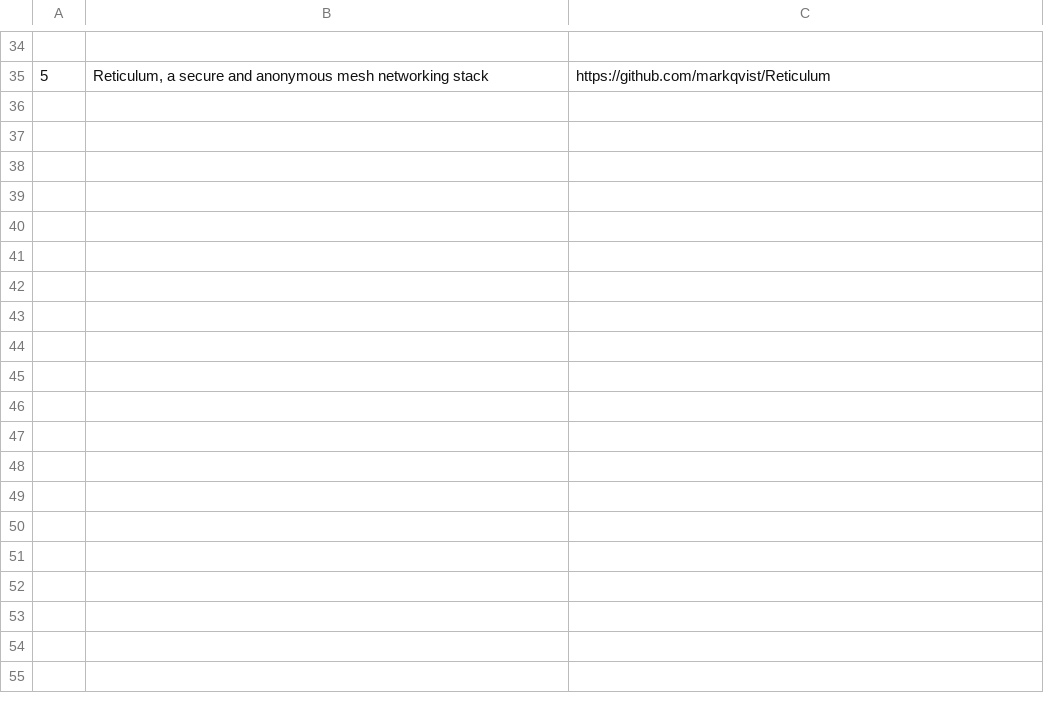
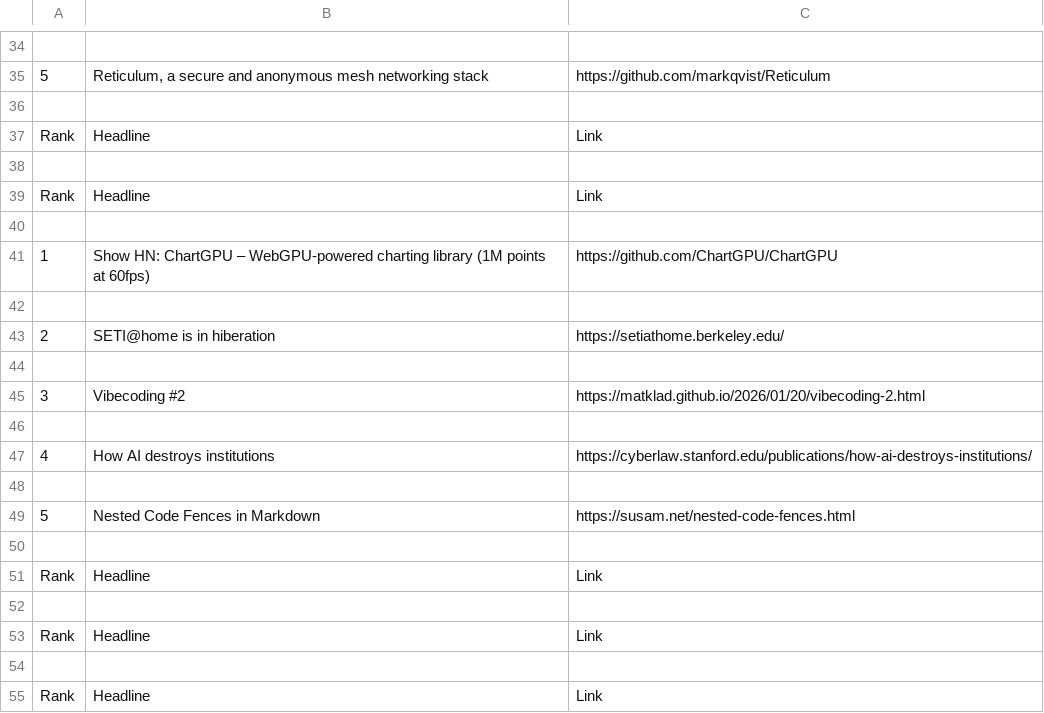
Before and after one commit to ArsalanAhme/WebScraper, a CSV file: Results.csv, drawn as a sheet; only a part is shown, gaps mark what is left out; the diff covers the shown part only; the diff names each change by its address in the sheet, - before the commit and + after, or states it on an @@ line.

```diff
--- a/Results.csv
+++ b/Results.csv
+row 36: (empty)
+row 37: Rank | Headline | Link
+row 38: (empty)
+row 39: Rank | Headline | Link
+row 40: (empty)
+row 41: 1 | Show HN: ChartGPU – WebGPU-powered charting library (1M points at 60fps) | https://github.com/ChartGPU/ChartGPU
+row 42: (empty)
+row 43: 2 | SETI@home is in hiberation | https://setiathome.berkeley.edu/
+row 44: (empty)
+row 45: 3 | Vibecoding #2 | https://matklad.github.io/2026/01/20/vibecoding-2.html
+row 46: (empty)
+row 47: 4 | How AI destroys institutions | https://cyberlaw.stanford.edu/publications/how-ai-destroys-institutions/
+row 48: (empty)
+row 49: 5 | Nested Code Fences in Markdown | https://susam.net/nested-code-fences.html
+row 50: (empty)
+row 51: Rank | Headline | Link
+row 52: (empty)
+row 53: Rank | Headline | Link
+row 54: (empty)
+row 55: Rank | Headline | Link
```
Also changed, not shown: 10 added rows elsewhere in this file, 1 other file.
